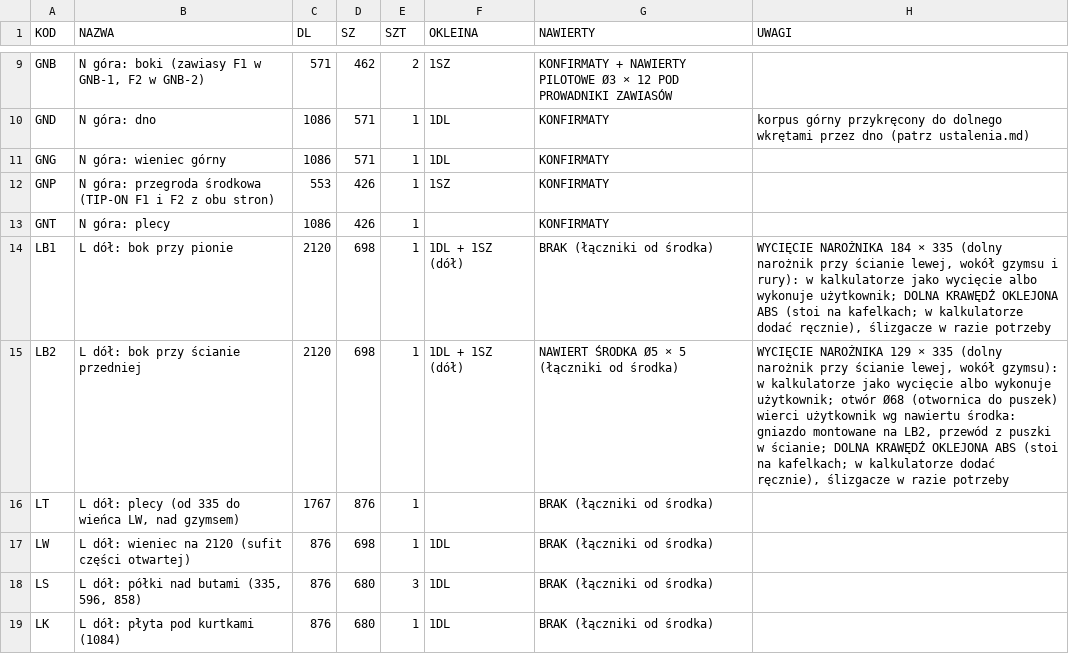
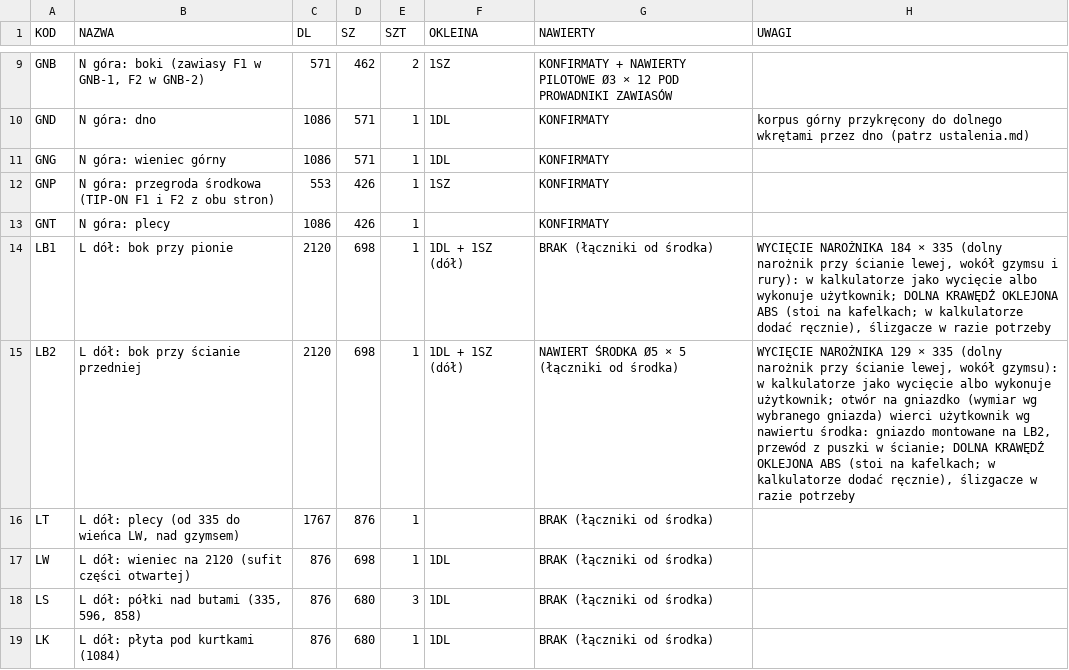
Before and after one commit to toboche/home-furniture, a CSV file: garderoba/wyniki/formatki.csv, drawn as a sheet; only a part is shown, gaps mark what is left out.

```diff
--- a/garderoba/wyniki/formatki.csv
+++ b/garderoba/wyniki/formatki.csv
@@ -14,3 +14,3 @@ GNT;N góra: plecy;1086;426;1;;KONFIRMATY;
 LB1;L dół: bok przy pionie;2120;698;1;1DL + 1SZ (dół);BRAK (łączniki od środka);"WYCIĘCIE NAROŻNIKA 184 × 335 (dolny narożnik przy ścianie lewej, wokół gzymsu i rury): w kalkulatorze jako wycięcie albo wykonuje użytkownik; DOLNA KRAWĘDŹ OKLEJONA ABS (stoi na kafelkach; w kalkulatorze dodać ręcznie), ślizgacze w razie potrzeby"
-LB2;L dół: bok przy ścianie przedniej;2120;698;1;1DL + 1SZ (dół);NAWIERT ŚRODKA Ø5 × 5 (łączniki od środka);"WYCIĘCIE NAROŻNIKA 129 × 335 (dolny narożnik przy ścianie lewej, wokół gzymsu): w kalkulatorze jako wycięcie albo wykonuje użytkownik; otwór Ø68 (otwornica do puszek) wierci użytkownik wg nawiertu środka: gniazdo montowane na LB2, przewód z puszki w ścianie; DOLNA KRAWĘDŹ OKLEJONA ABS (stoi na kafelkach; w kalkulatorze dodać ręcznie), ślizgacze w razie potrzeby"
+LB2;L dół: bok przy ścianie przedniej;2120;698;1;1DL + 1SZ (dół);NAWIERT ŚRODKA Ø5 × 5 (łączniki od środka);"WYCIĘCIE NAROŻNIKA 129 × 335 (dolny narożnik przy ścianie lewej, wokół gzymsu): w kalkulatorze jako wycięcie albo wykonuje użytkownik; otwór na gniazdko (wymiar wg wybranego gniazda) wierci użytkownik wg nawiertu środka: gniazdo montowane na LB2, przewód z puszki w ścianie; DOLNA KRAWĘDŹ OKLEJONA ABS (stoi na kafelkach; w kalkulatorze dodać ręcznie), ślizgacze w razie potrzeby"
 LT;L dół: plecy (od 335 do wieńca LW, nad gzymsem);1767;876;1;;BRAK (łączniki od środka);
```
Also changed, not shown: 8 other files.
